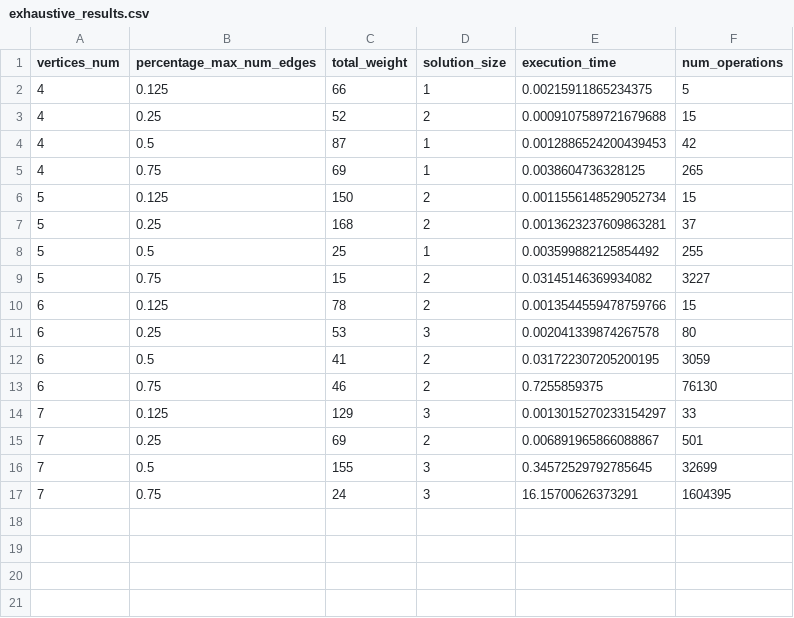
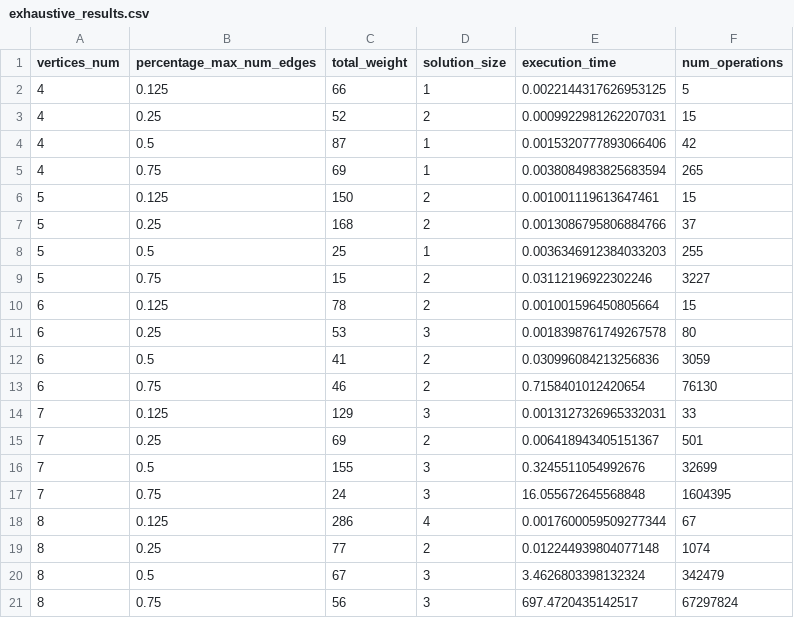
Before and after one commit to Miragaia/AA, a CSV file: projeto1/results/exhaustive_results.csv, drawn as a sheet.

```diff
--- a/projeto1/results/exhaustive_results.csv
+++ b/projeto1/results/exhaustive_results.csv
@@ -1,17 +1,21 @@
 vertices_num,percentage_max_num_edges,total_weight,solution_size,execution_time,num_operations
-4,0.125,66,1,0.00215911865234375,5
-4,0.25,52,2,0.0009107589721679688,15
-4,0.5,87,1,0.0012886524200439453,42
-4,0.75,69,1,0.0038604736328125,265
-5,0.125,150,2,0.0011556148529052734,15
-5,0.25,168,2,0.0013623237609863281,37
-5,0.5,25,1,0.003599882125854492,255
-5,0.75,15,2,0.03145146369934082,3227
-6,0.125,78,2,0.0013544559478759766,15
-6,0.25,53,3,0.002041339874267578,80
-6,0.5,41,2,0.031722307205200195,3059
-6,0.75,46,2,0.7255859375,76130
-7,0.125,129,3,0.0013015270233154297,33
-7,0.25,69,2,0.006891965866088867,501
-7,0.5,155,3,0.34572529792785645,32699
-7,0.75,24,3,16.15700626373291,1604395
+4,0.125,66,1,0.0022144317626953125,5
+4,0.25,52,2,0.0009922981262207031,15
+4,0.5,87,1,0.0015320777893066406,42
+4,0.75,69,1,0.0038084983825683594,265
+5,0.125,150,2,0.001001119613647461,15
+5,0.25,168,2,0.0013086795806884766,37
+5,0.5,25,1,0.0036346912384033203,255
+5,0.75,15,2,0.03112196922302246,3227
+6,0.125,78,2,0.001001596450805664,15
+6,0.25,53,3,0.0018398761749267578,80
+6,0.5,41,2,0.030996084213256836,3059
+6,0.75,46,2,0.7158401012420654,76130
+7,0.125,129,3,0.0013127326965332031,33
+7,0.25,69,2,0.006418943405151367,501
+7,0.5,155,3,0.3245511054992676,32699
+7,0.75,24,3,16.055672645568848,1604395
+8,0.125,286,4,0.0017600059509277344,67
+8,0.25,77,2,0.012244939804077148,1074
+8,0.5,67,3,3.4626803398132324,342479
+8,0.75,56,3,697.4720435142517,67297824
```
Also changed, not shown: projeto1/results/comparison_results.csv, projeto1/results/greedy_results.csv, 20 other files.
